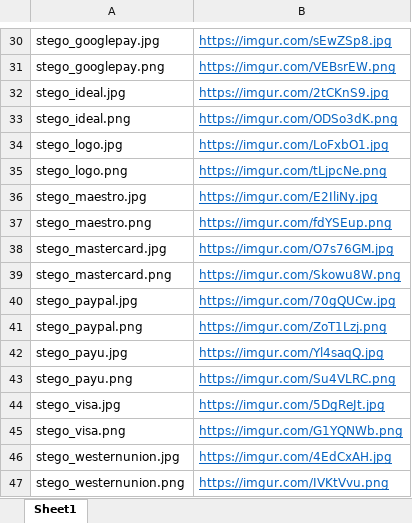
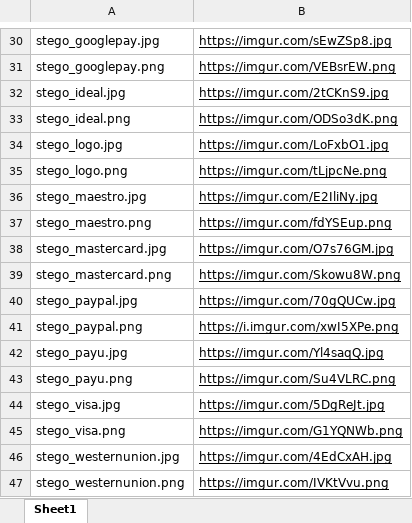
Before and after one commit to ruscatalin/NAISS, an Excel workbook: utils/img.xlsx, sheet Sheet1, drawn as a sheet; only a part is shown, gaps mark what is left out; values as stored, in another font and other column widths than the file's, no borders; the diff covers the shown part only; the diff names each change by its address in the sheet, - before the commit and + after, or states it on an @@ line.

```diff
--- a/utils/img.xlsx (sheet Sheet1)
+++ b/utils/img.xlsx (sheet Sheet1)
-B30:B47 text colour: #0563C1
+B30:B47 text colour: black
-B41: https://imgur.com/ZoT1Lzj.png
+B41: https://i.imgur.com/xwI5XPe.png
```
Also changed, not shown: 26 edited cells and cell formats elsewhere in this sheet, 43 other files.
